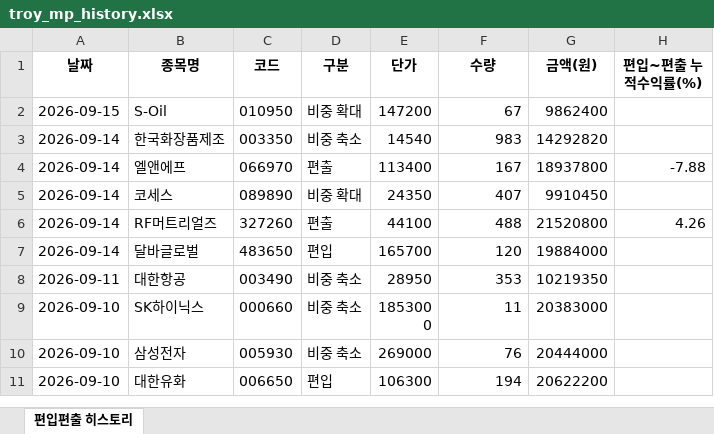
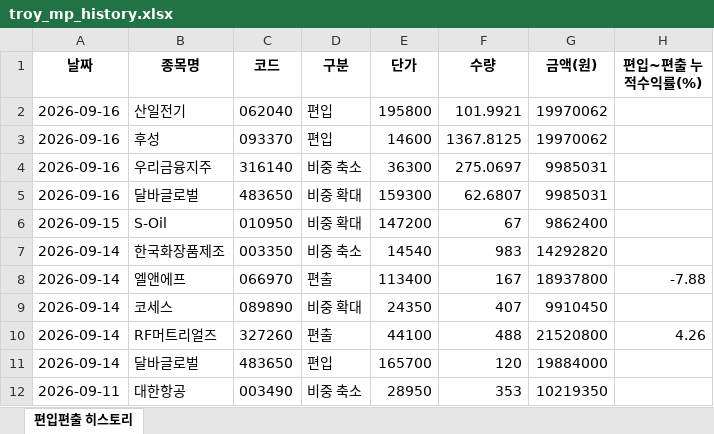
Before and after one commit to joonhakkim/liquidity-dashboard, an Excel workbook: docs/downloads/troy_mp_history.xlsx, sheet 편입편출 히스토리, drawn as a sheet; only a part is shown; the shorter side is filled out with more unchanged rows; values as stored, in another font and other column widths than the file's, no borders; the diff names each change by its address in the sheet, - before the commit and + after, or states it on an @@ line.

```diff
--- a/docs/downloads/troy_mp_history.xlsx (sheet 편입편출 히스토리)
+++ b/docs/downloads/troy_mp_history.xlsx (sheet 편입편출 히스토리)
+row 2: 2026-09-16 | 산일전기 | 062040 | 편입 | 195800 | 101.9921 | 19970062
+row 3: 2026-09-16 | 후성 | 093370 | 편입 | 14600 | 1367.8125 | 19970062
+row 4: 2026-09-16 | 우리금융지주 | 316140 | 비중 축소 | 36300 | 275.0697 | 9985031
+row 5: 2026-09-16 | 달바글로벌 | 483650 | 비중 확대 | 159300 | 62.6807 | 9985031
```
Also changed, not shown: docs/downloads/kosdaq_long_short_index_history.xlsx, docs/downloads/mingu_mp_history.xlsx, 17 other files.
